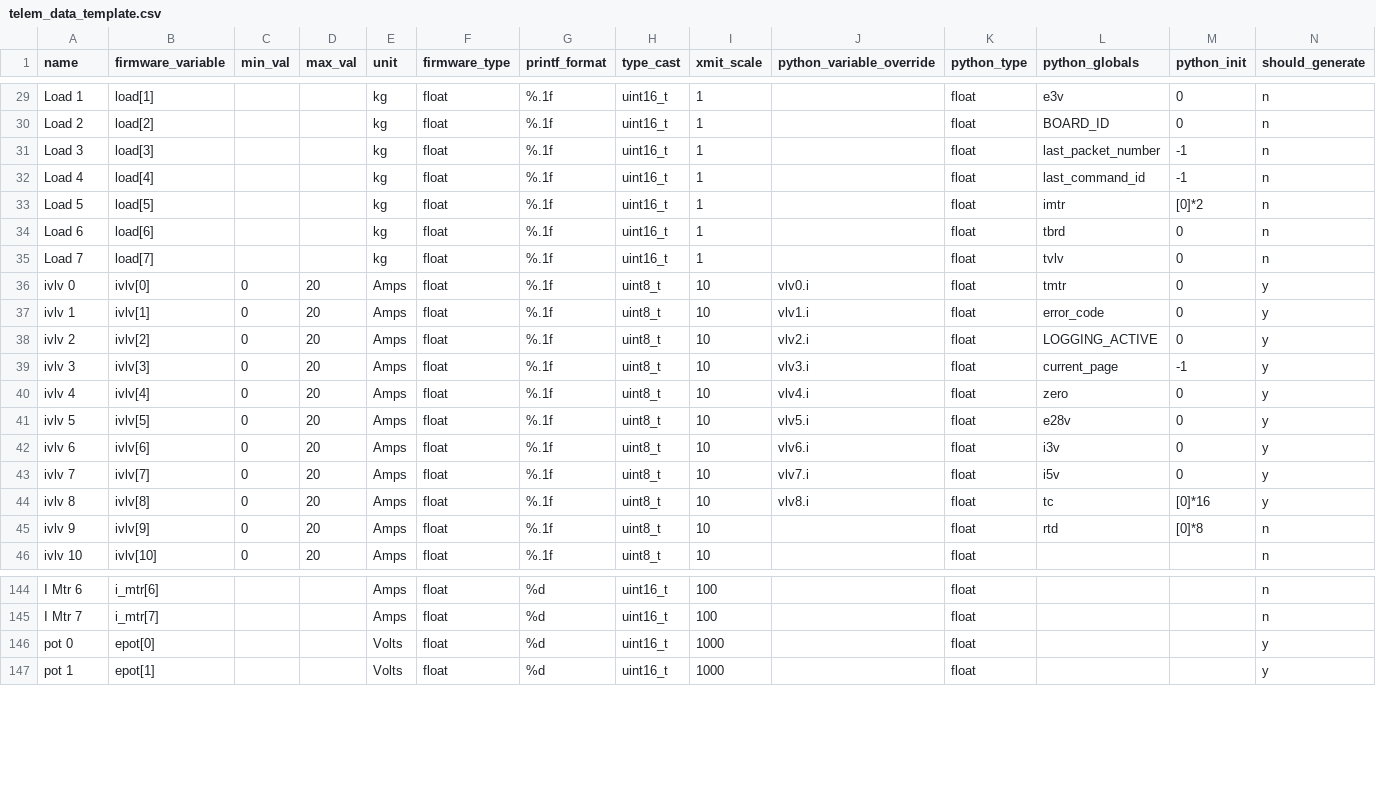
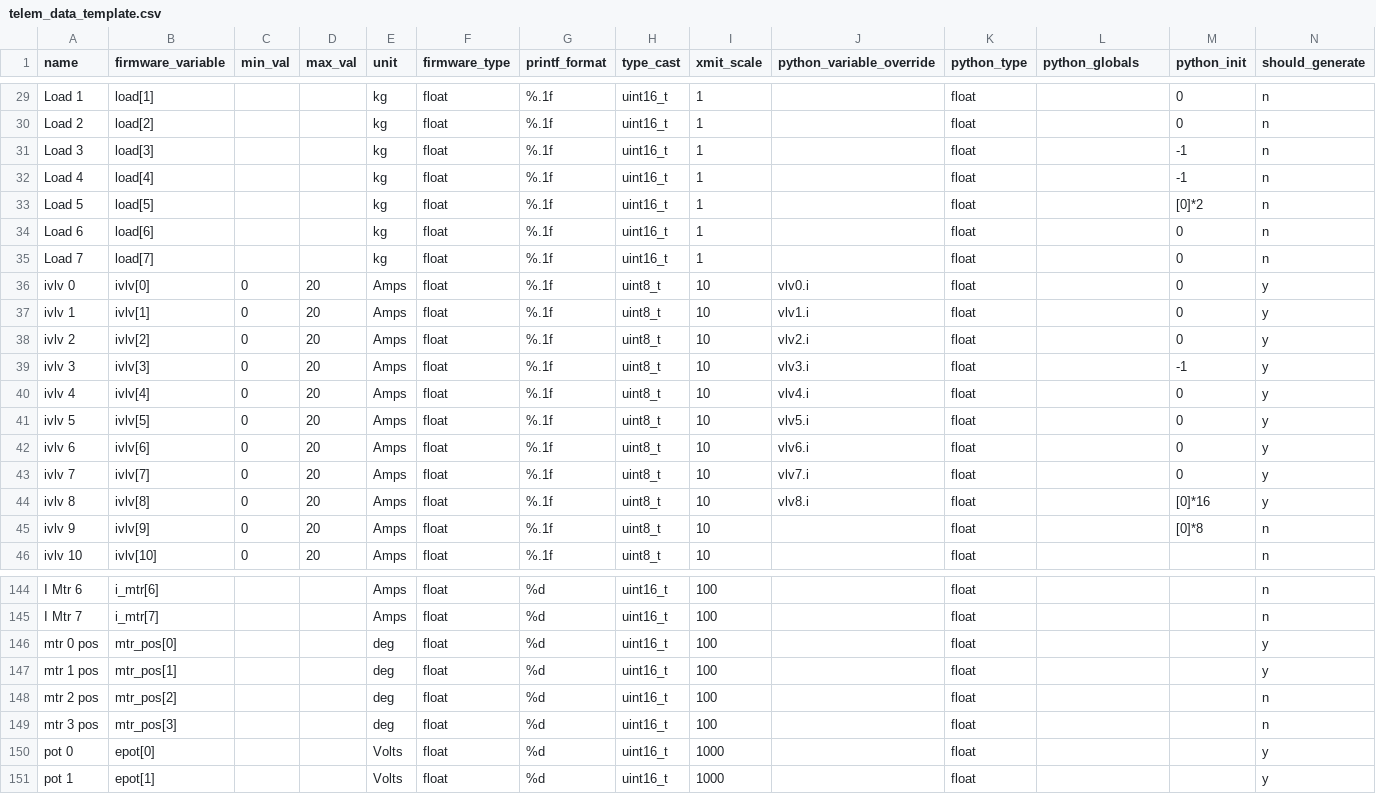
Before and after one commit to nkalan/MASA-firmware-libraries, a CSV file: SerialComms/python/telem_data_template.csv, drawn as a sheet; only a part is shown, gaps mark what is left out; the diff covers the shown part only; the diff names each change by its address in the sheet, - before the commit and + after, or states it on an @@ line.

```diff
--- a/SerialComms/python/telem_data_template.csv
+++ b/SerialComms/python/telem_data_template.csv
-L29 (python_globals): e3v
+L29 (python_globals): (empty)
-L30 (python_globals): BOARD_ID
+L30 (python_globals): (empty)
-L31 (python_globals): last_packet_number
+L31 (python_globals): (empty)
-L32 (python_globals): last_command_id
+L32 (python_globals): (empty)
-L33 (python_globals): imtr
+L33 (python_globals): (empty)
-L34 (python_globals): tbrd
+L34 (python_globals): (empty)
-L35 (python_globals): tvlv
+L35 (python_globals): (empty)
-L36 (python_globals): tmtr
+L36 (python_globals): (empty)
-L37 (python_globals): error_code
+L37 (python_globals): (empty)
-L38 (python_globals): LOGGING_ACTIVE
+L38 (python_globals): (empty)
-L39 (python_globals): current_page
+L39 (python_globals): (empty)
-L40 (python_globals): zero
+L40 (python_globals): (empty)
-L41 (python_globals): e28v
+L41 (python_globals): (empty)
-L42 (python_globals): i3v
+L42 (python_globals): (empty)
-L43 (python_globals): i5v
+L43 (python_globals): (empty)
-L44 (python_globals): tc
+L44 (python_globals): (empty)
-L45 (python_globals): rtd
+L45 (python_globals): (empty)
+row 146: mtr 0 pos | mtr_pos[0] |  |  | deg | float | %d | uint16_t | 100 |  | float |  |  | y
+row 147: mtr 1 pos | mtr_pos[1] |  |  | deg | float | %d | uint16_t | 100 |  | float |  |  | y
+row 148: mtr 2 pos | mtr_pos[2] |  |  | deg | float | %d | uint16_t | 100 |  | float |  |  | n
+row 149: mtr 3 pos | mtr_pos[3] |  |  | deg | float | %d | uint16_t | 100 |  | float |  |  | n
```
Also changed, not shown: 1 added row and 27 edited cells elsewhere in this file, SerialComms/python/telem_cmd_template.csv, 1 other file.
